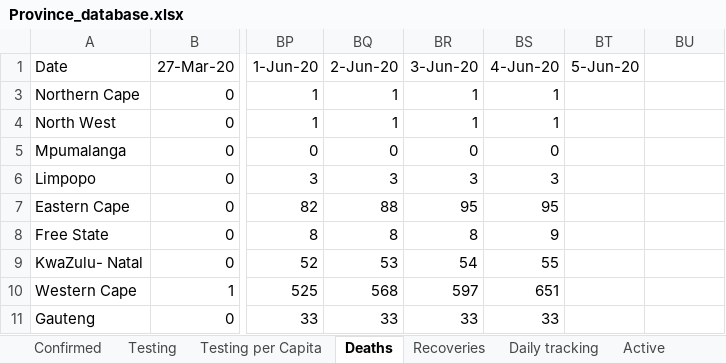
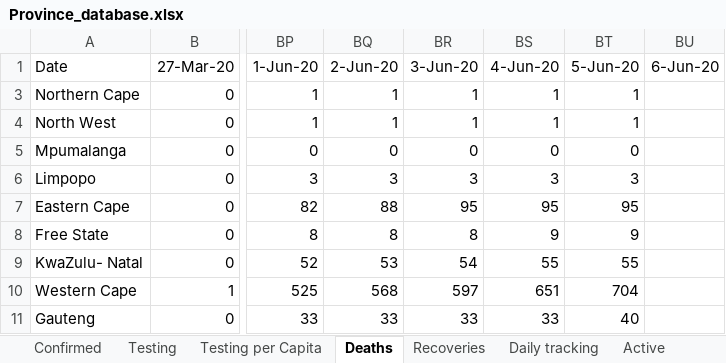
Before and after one commit to pkantue/covid2019, an Excel workbook: Data/Covid2019/SA_data_archive/Province_database.xlsx, sheet Deaths, drawn as a sheet; only a part is shown, gaps mark what is left out; values as stored, in another font and other column widths than the file's, no borders; charts and pictures not drawn; the diff names each change by its address in the sheet, - before the commit and + after, or states it on an @@ line.

```diff
--- a/Data/Covid2019/SA_data_archive/Province_database.xlsx (sheet Deaths)
+++ b/Data/Covid2019/SA_data_archive/Province_database.xlsx (sheet Deaths)
-BU1: (empty)
+BU1: 6-Jun-20
-BT3:BT4 (5-Jun-20): (empty)
+BT3:BT4 (5-Jun-20): 1
-BT5 (5-Jun-20): (empty)
+BT5 (5-Jun-20): 0
-BT6 (5-Jun-20): (empty)
+BT6 (5-Jun-20): 3
-BT7 (5-Jun-20): (empty)
+BT7 (5-Jun-20): 95
-BT8 (5-Jun-20): (empty)
+BT8 (5-Jun-20): 9
-BT9 (5-Jun-20): (empty)
+BT9 (5-Jun-20): 55
-BT10 (5-Jun-20): (empty)
+BT10 (5-Jun-20): 704
-BT11 (5-Jun-20): (empty)
+BT11 (5-Jun-20): 40
```
Also changed, not shown: sheet Testing, sheet Active, sheet Infection Rate, sheet Recoveries, sheet Confirmed, sheet Closed, 4 more sheets, formulas that keep their value, charts or pictures.
